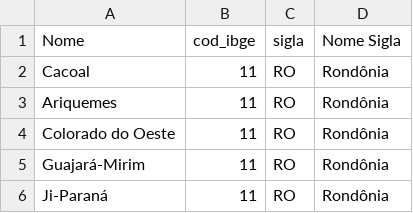
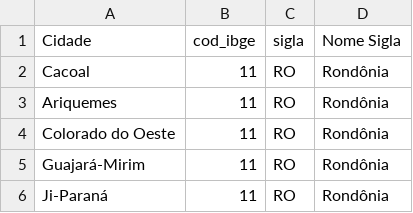
Before and after one commit to matheuschrist/DataLake-Nepotismo, a CSV file: tratamento/dataset_ibge_tratado.csv, drawn as a sheet; only a part is shown.

```diff
--- a/tratamento/dataset_ibge_tratado.csv
+++ b/tratamento/dataset_ibge_tratado.csv
@@ -1,2 +1,2 @@
-Nome,cod_ibge,sigla,Nome Sigla
+Cidade,cod_ibge,sigla,Nome Sigla
 Cacoal,11,RO,Rondônia
```
Also changed, not shown: 5 other files.
